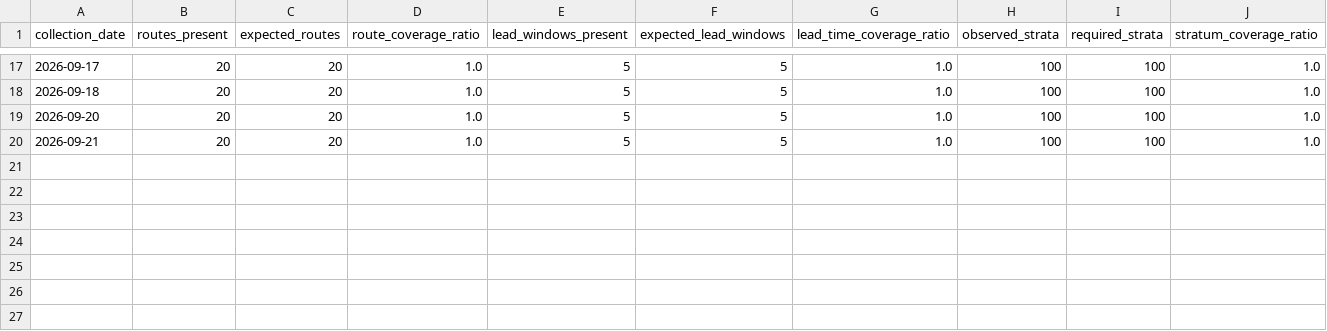
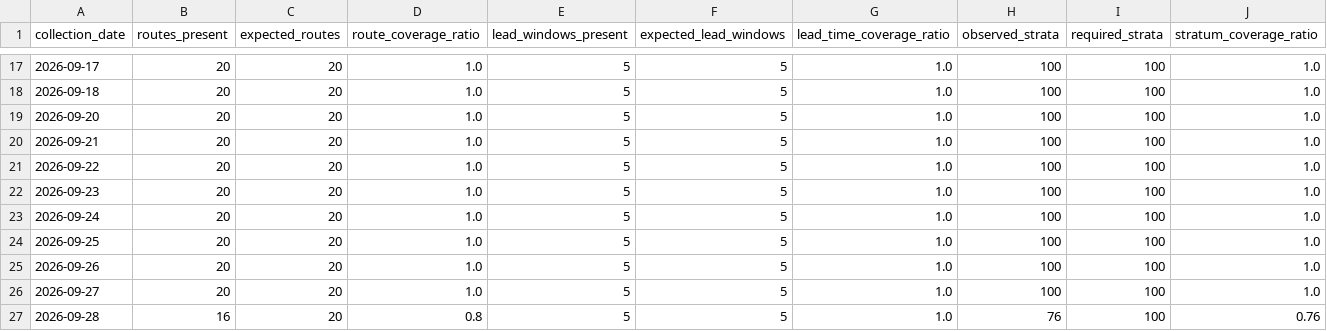
Before and after one commit to tripathianand23/AirFareX, a CSV file: data/processed/real/index/real_coverage_report.csv, drawn as a sheet; only a part is shown, gaps mark what is left out; rows hold the shown columns only; the diff names each change by its address in the sheet, - before the commit and + after, or states it on an @@ line.

```diff
--- a/data/processed/real/index/real_coverage_report.csv
+++ b/data/processed/real/index/real_coverage_report.csv
+row 21: 2026-09-22 | 20 | 20 | 1.0 | 5 | 5 | 1.0 | 100 | 100 | 1.0
+row 22: 2026-09-23 | 20 | 20 | 1.0 | 5 | 5 | 1.0 | 100 | 100 | 1.0
+row 23: 2026-09-24 | 20 | 20 | 1.0 | 5 | 5 | 1.0 | 100 | 100 | 1.0
+row 24: 2026-09-25 | 20 | 20 | 1.0 | 5 | 5 | 1.0 | 100 | 100 | 1.0
+row 25: 2026-09-26 | 20 | 20 | 1.0 | 5 | 5 | 1.0 | 100 | 100 | 1.0
+row 26: 2026-09-27 | 20 | 20 | 1.0 | 5 | 5 | 1.0 | 100 | 100 | 1.0
+row 27: 2026-09-28 | 16 | 20 | 0.8 | 5 | 5 | 1.0 | 76 | 100 | 0.76
```
Also changed, not shown: data/processed/real/index/real_daily_airfare_index.csv, data/processed/real/index/real_lead_time_contributions.csv, 12 other files.
